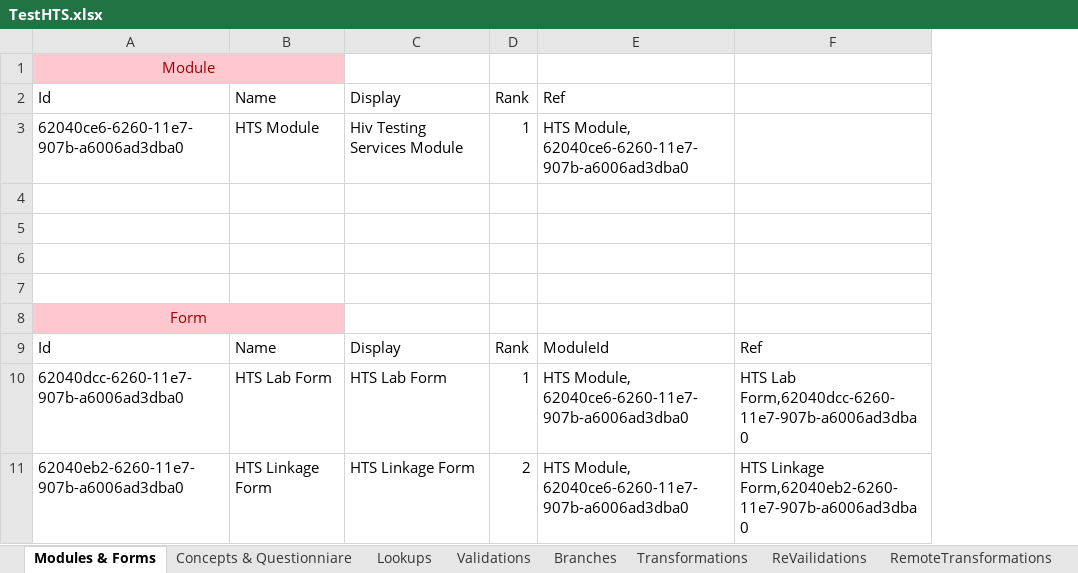
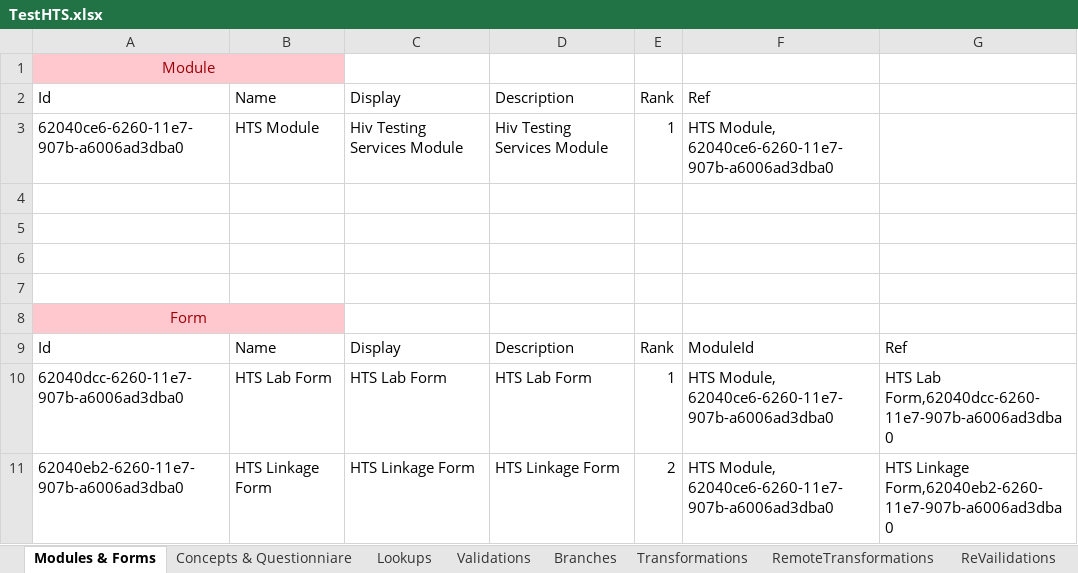
Before and after one commit to palladiumkenya/afyamobile, an Excel workbook: Template/TestHTS.xlsx, sheet Modules & Forms, drawn as a sheet; values as stored, in another font and other column widths than the file's, no borders; table styles not drawn; the diff names each change by its address in the sheet, - before the commit and + after, or states it on an @@ line.

```diff
--- a/Template/TestHTS.xlsx (sheet Modules & Forms)
+++ b/Template/TestHTS.xlsx (sheet Modules & Forms)
@@ sheet tab order changed: Modules & Forms | Concepts & Questionniare | Lookups | Validations | Branches | Transformations | RemoteTransformations | ReVailidations @@
+column D, rows 2-11: Description | Hiv Testing Services Module |  |  |  |  |  | Description | HTS Lab Form | HTS Linkage Form
```
Also changed, not shown: sheet RemoteTransformations, sheet Validations, sheet ReVailidations, sheet Transformations, sheet Branches, sheet Concepts & Questionniare, 34 other files.
